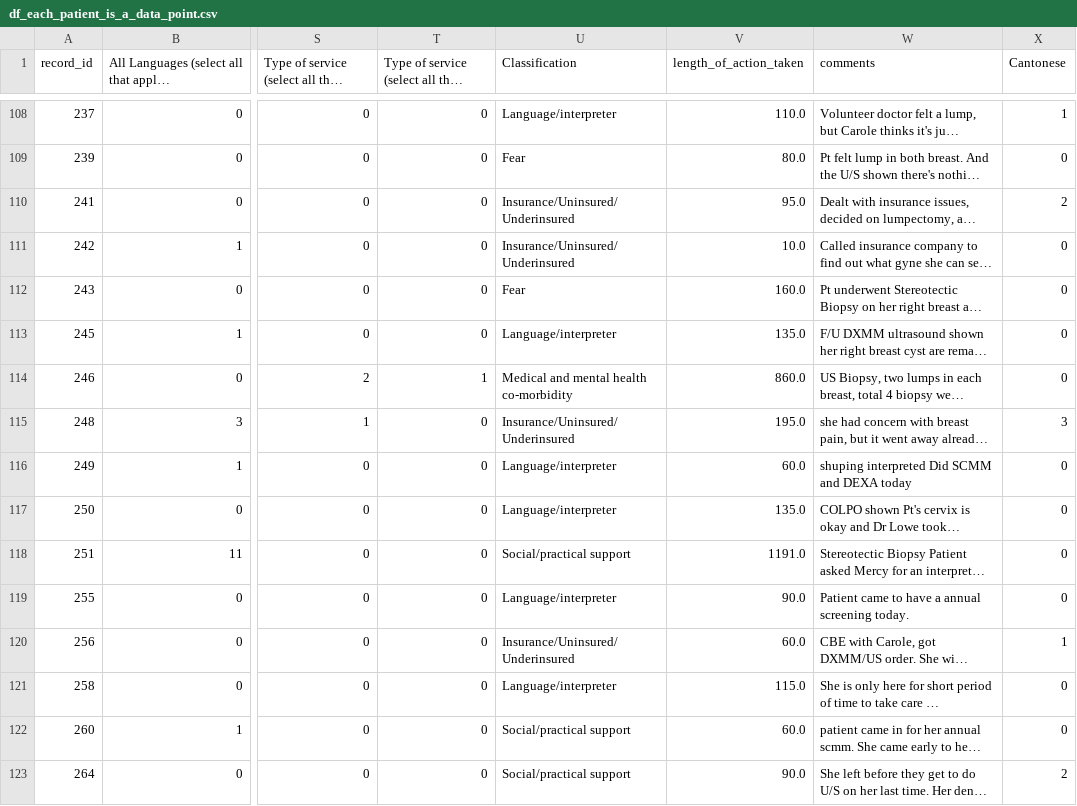
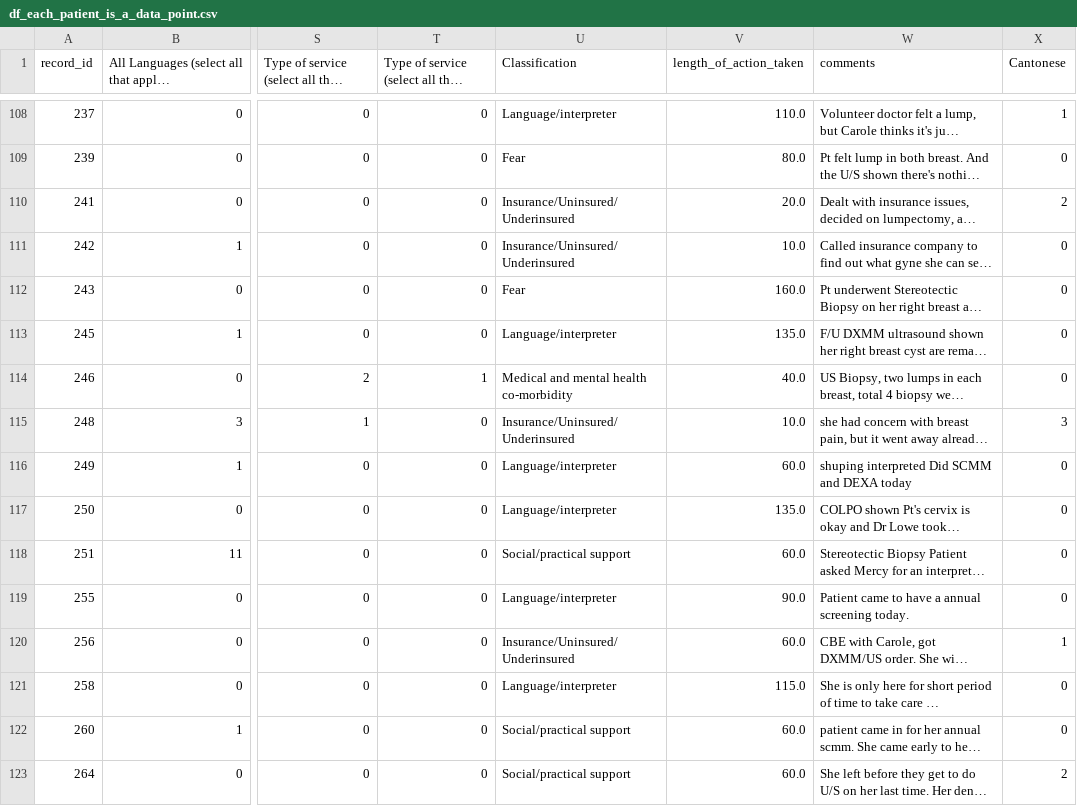
Before and after one commit to JohnCrissman/topic-model-creator, a CSV file: df_each_patient_is_a_data_point.csv, drawn as a sheet; only a part is shown, gaps mark what is left out; long unchanged cells end in …; the diff covers the shown part only; the diff names each change by its address in the sheet, - before the commit and + after, or states it on an @@ line.

```diff
--- a/df_each_patient_is_a_data_point.csv
+++ b/df_each_patient_is_a_data_point.csv
-V110 (length_of_action_taken): 95.0
+V110 (length_of_action_taken): 20.0
-V114 (length_of_action_taken): 860.0
+V114 (length_of_action_taken): 40.0
-V115 (length_of_action_taken): 195.0
+V115 (length_of_action_taken): 10.0
-V118 (length_of_action_taken): 1191.0
+V118 (length_of_action_taken): 60.0
-V123 (length_of_action_taken): 90.0
+V123 (length_of_action_taken): 60.0
```
Also changed, not shown: 81 edited cells elsewhere in this file, 5 other files.
